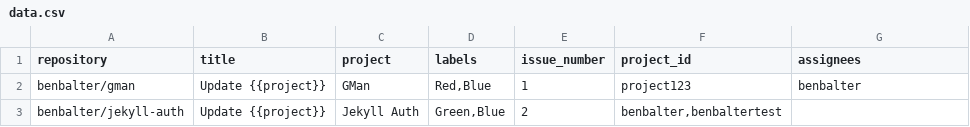
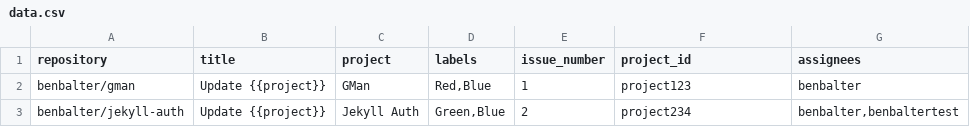
Before and after one commit to benbalter/bulk-issue-creator-tests, a CSV file: data.csv, drawn as a sheet.

Commit message:
Update data.csv

```diff
--- a/data.csv
+++ b/data.csv
@@ -2,2 +2,2 @@ repository,title,project,labels,issue_number,project_id,assignees
 benbalter/gman,Update {{project}},GMan,"Red,Blue",1,project123,benbalter
-benbalter/jekyll-auth,Update {{project}},Jekyll Auth,"Green,Blue",2,"benbalter,benbaltertest"
+benbalter/jekyll-auth,Update {{project}},Jekyll Auth,"Green,Blue",2,project234,"benbalter,benbaltertest"
```
